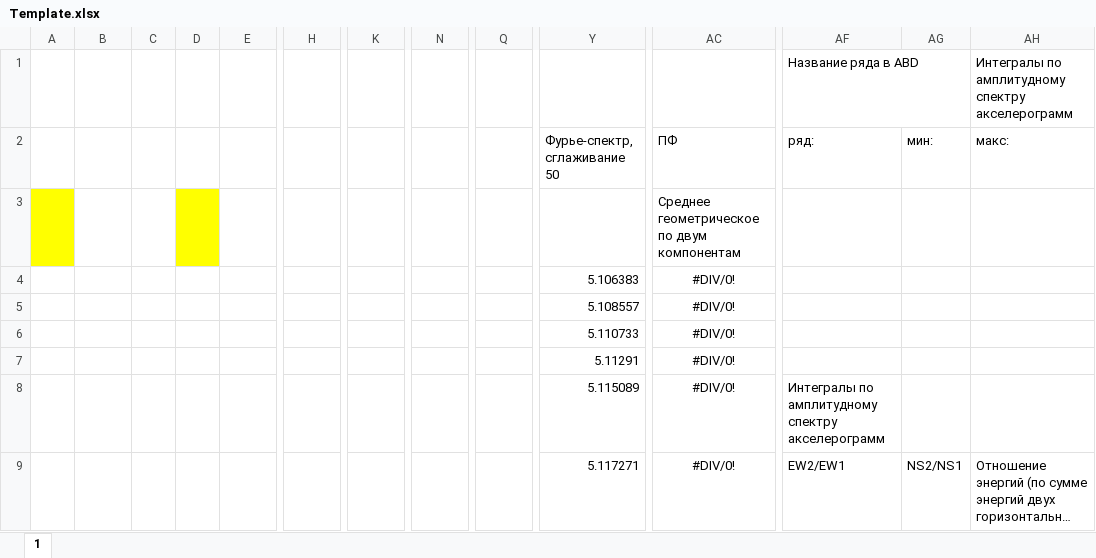
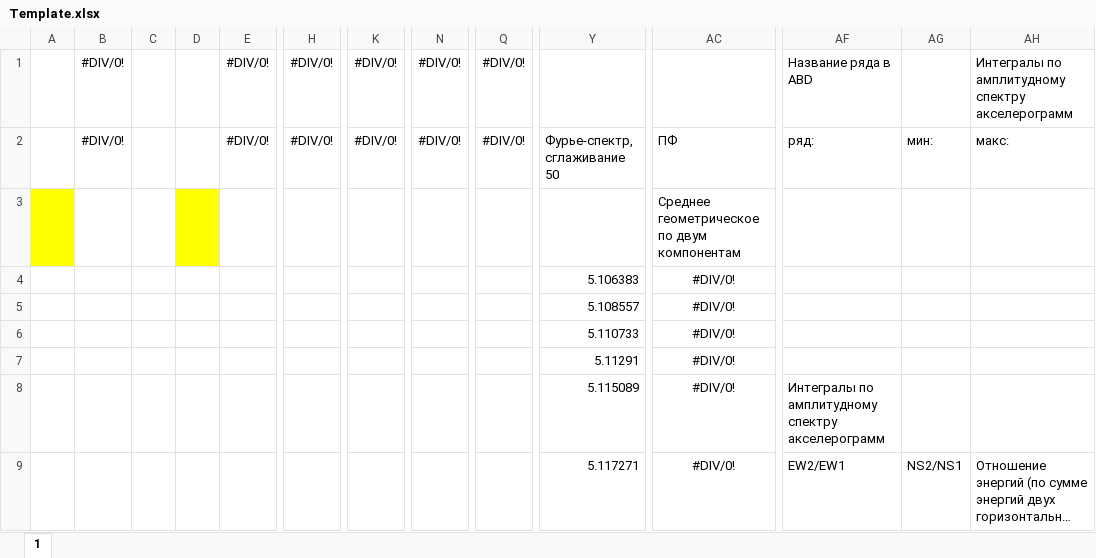
Before and after one commit to halt9k/japan-earthquake-data-importer, an Excel workbook: Data/input_dir_sample/Template.xlsx, sheet 1, drawn as a sheet; only a part is shown, gaps mark what is left out; long unchanged cells end in …; values as stored, in another font and other column widths than the file's, no borders; charts and pictures not drawn; removed rows and columns are numbered as before the commit, all else as after; rows hold the shown columns only; the diff names each change by its address in the sheet, - before the commit and + after, or states it on an @@ line.

Commit message:
feat: support of importing multiple archives simultaneously to one spreadsheet

```diff
--- a/Data/input_dir_sample/Template.xlsx (sheet 1)
+++ b/Data/input_dir_sample/Template.xlsx (sheet 1)
-row 1:  |  |  |  |  |  |  |  |  |  |  | Название ряда в ABD |  | Интегралы по амплитудному спектру акселерограмм
-row 2:  |  |  |  |  |  |  |  |  | Фурье-спектр, сглаживание 50 | ПФ | ряд: | мин: | макс:
+row 1:  | #DIV/0! |  |  | #DIV/0! | #DIV/0! | #DIV/0! | #DIV/0! | #DIV/0! |  |  | Название ряда в ABD |  | Интегралы по амплитудному спектру акселерограмм
+row 2:  | #DIV/0! |  |  | #DIV/0! | #DIV/0! | #DIV/0! | #DIV/0! | #DIV/0! | Фурье-спектр, сглаживание 50 | ПФ | ряд: | мин: | макс:
```
Also changed, not shown: charts or pictures, 7 other files.
